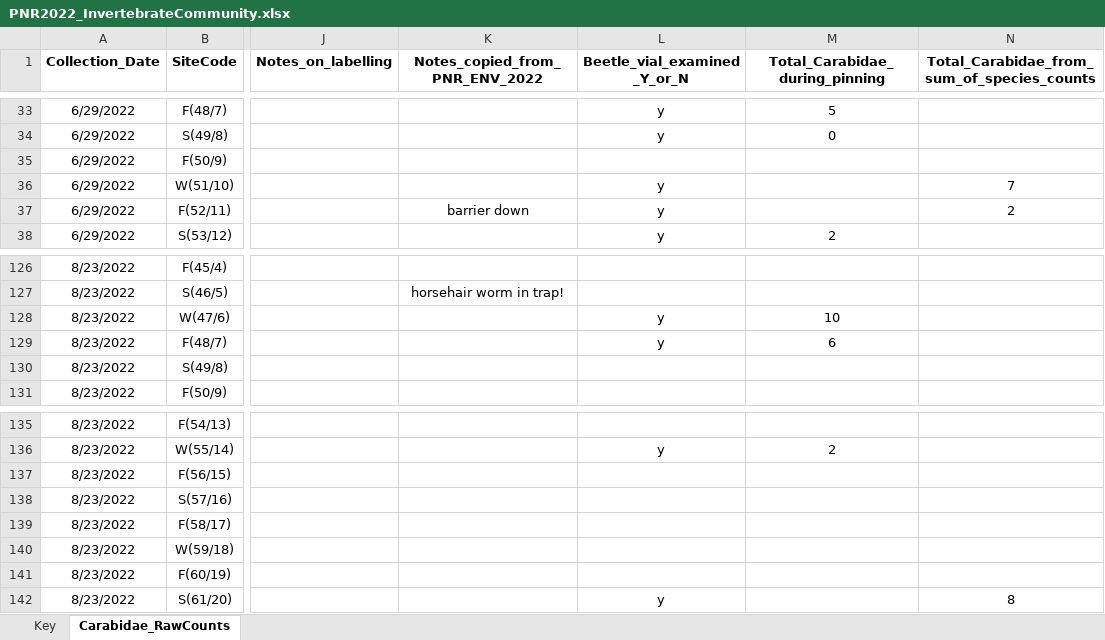
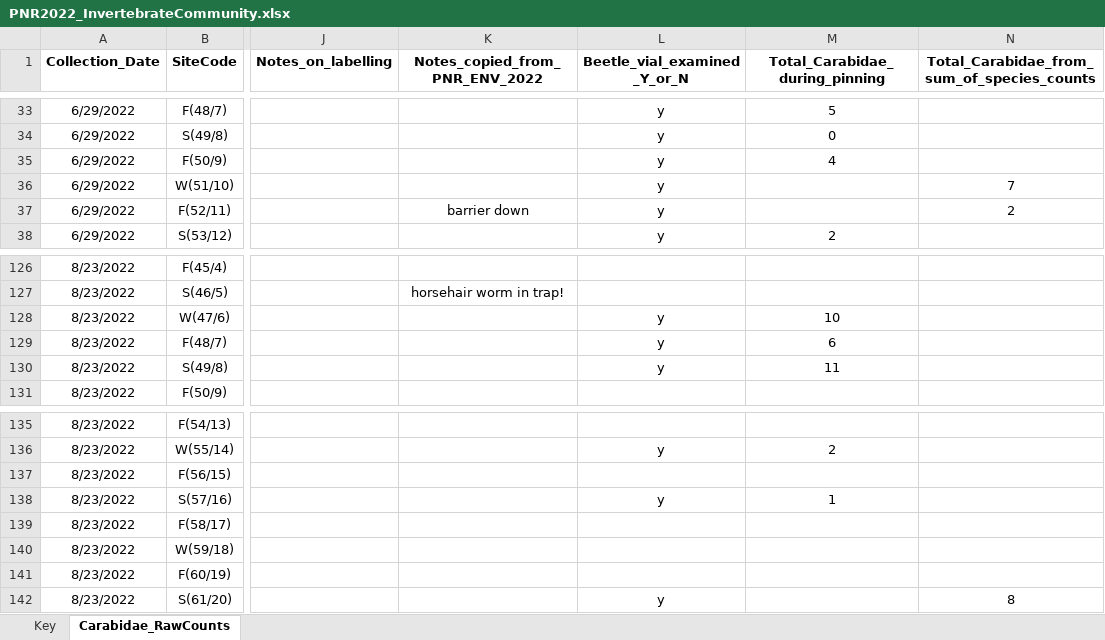
Before and after one commit to KPerryLab/PNR_Beetles, an Excel workbook: PNR Raw Data/PNR2022_InvertebrateCommunity.xlsx, sheet Carabidae_RawCounts, drawn as a sheet; only a part is shown, gaps mark what is left out; values as stored, in another font and other column widths than the file's, no borders; the diff names each change by its address in the sheet, - before the commit and + after, or states it on an @@ line.

Commit message:
Update PNR2022_InvertebrateCommunity.xlsx

```diff
--- a/PNR Raw Data/PNR2022_InvertebrateCommunity.xlsx (sheet Carabidae_RawCounts)
+++ b/PNR Raw Data/PNR2022_InvertebrateCommunity.xlsx (sheet Carabidae_RawCounts)
-L35 (Beetle_vial_examined_Y_or_N): (empty)
+L35 (Beetle_vial_examined_Y_or_N): y
-M35 (Total_Carabidae_during_pinning): (empty)
+M35 (Total_Carabidae_during_pinning): 4
-L130 (Beetle_vial_examined_Y_or_N): (empty)
+L130 (Beetle_vial_examined_Y_or_N): y
-M130 (Total_Carabidae_during_pinning): (empty)
+M130 (Total_Carabidae_during_pinning): 11
-L138 (Beetle_vial_examined_Y_or_N): (empty)
+L138 (Beetle_vial_examined_Y_or_N): y
-M138 (Total_Carabidae_during_pinning): (empty)
+M138 (Total_Carabidae_during_pinning): 1
```
